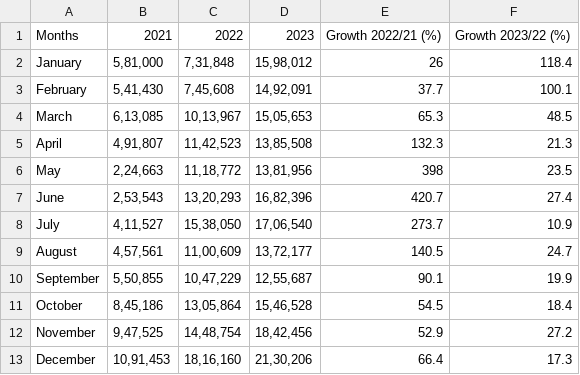
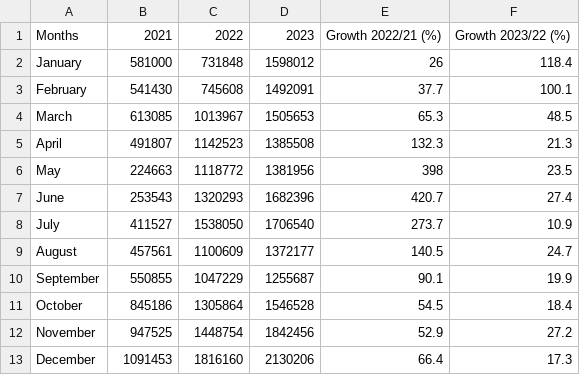
Before and after one commit to LouMeziere/Bihar_Hackathon, a CSV file: datasets/monthwise_ITAs.csv, drawn as a sheet.

```diff
--- a/datasets/monthwise_ITAs.csv
+++ b/datasets/monthwise_ITAs.csv
@@ -1,13 +1,13 @@
 Months,2021,2022,2023,Growth 2022/21 (%),Growth 2023/22 (%)
-January,"5,81,000","7,31,848","15,98,012",26,118.4
-February,"5,41,430","7,45,608","14,92,091",37.7,100.1
-March,"6,13,085","10,13,967","15,05,653",65.3,48.5
-April,"4,91,807","11,42,523","13,85,508",132.3,21.3
-May,"2,24,663","11,18,772","13,81,956",398,23.5
-June,"2,53,543","13,20,293","16,82,396",420.7,27.4
-July,"4,11,527","15,38,050","17,06,540",273.7,10.9
-August,"4,57,561","11,00,609","13,72,177",140.5,24.7
-September,"5,50,855","10,47,229","12,55,687",90.1,19.9
-October,"8,45,186","13,05,864","15,46,528",54.5,18.4
-November,"9,47,525","14,48,754","18,42,456",52.9,27.2
-December,"10,91,453","18,16,160","21,30,206",66.4,17.3
+January,581000,731848,1598012,26,118.4
+February,541430,745608,1492091,37.7,100.1
+March,613085,1013967,1505653,65.3,48.5
+April,491807,1142523,1385508,132.3,21.3
+May,224663,1118772,1381956,398,23.5
+June,253543,1320293,1682396,420.7,27.4
+July,411527,1538050,1706540,273.7,10.9
+August,457561,1100609,1372177,140.5,24.7
+September,550855,1047229,1255687,90.1,19.9
+October,845186,1305864,1546528,54.5,18.4
+November,947525,1448754,1842456,52.9,27.2
+December,1091453,1816160,2130206,66.4,17.3
```
Also changed, not shown: datasets/cultural_sites.csv, datasets/person_benefited_handicraft.csv, 9 other files.
